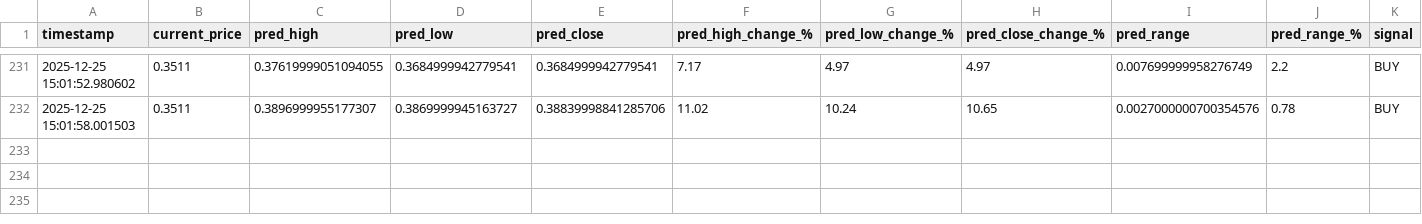
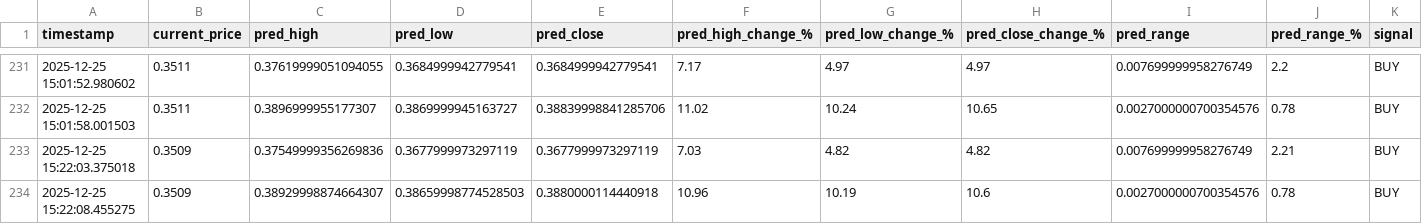
Before and after one commit to winningtrendingbots/Kraken-Trading-ADA, a CSV file: prediction_tracker.csv, drawn as a sheet; only a part is shown, gaps mark what is left out; rows hold the shown columns only; the diff names each change by its address in the sheet, - before the commit and + after, or states it on an @@ line.

```diff
--- a/prediction_tracker.csv
+++ b/prediction_tracker.csv
+row 233: 2025-12-25 15:22:03.375018 | 0.3509 | 0.37549999356269836 | 0.3677999973297119 | 0.3677999973297119 | 7.03 | 4.82 | 4.82 | 0.007699999958276749 | 2.21 | BUY
+row 234: 2025-12-25 15:22:08.455275 | 0.3509 | 0.38929998874664307 | 0.38659998774528503 | 0.3880000114440918 | 10.96 | 10.19 | 10.6 | 0.0027000000700354576 | 0.78 | BUY
```
Also changed, not shown: trading_signals.csv.
